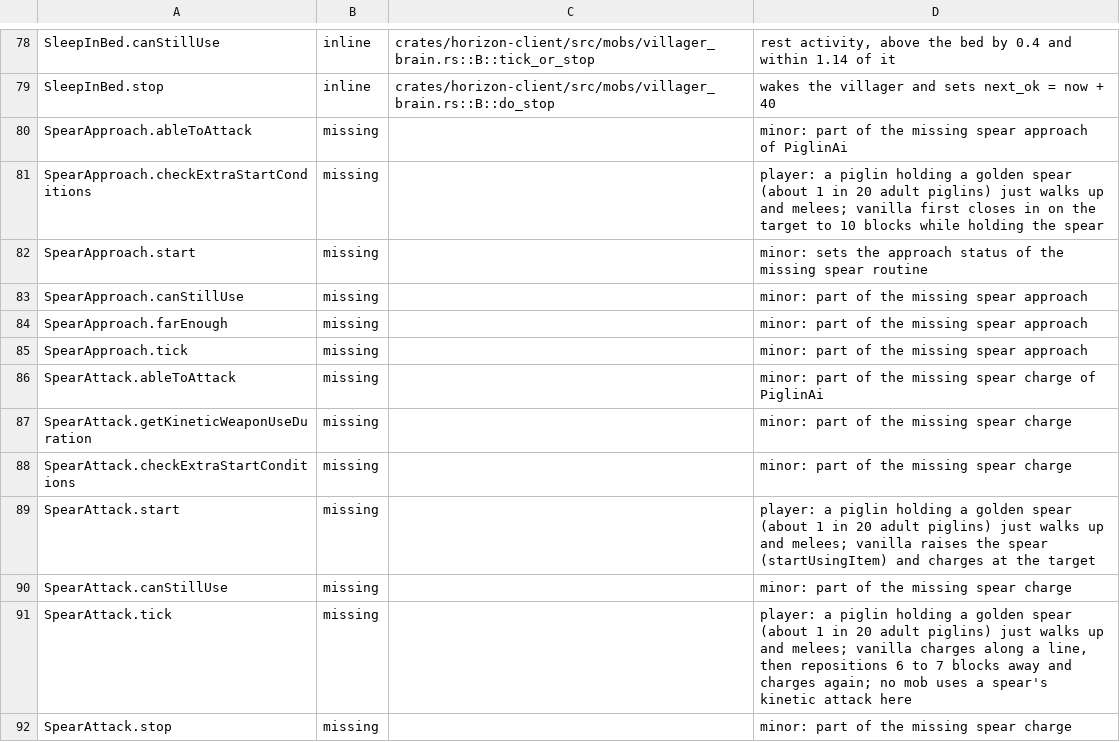
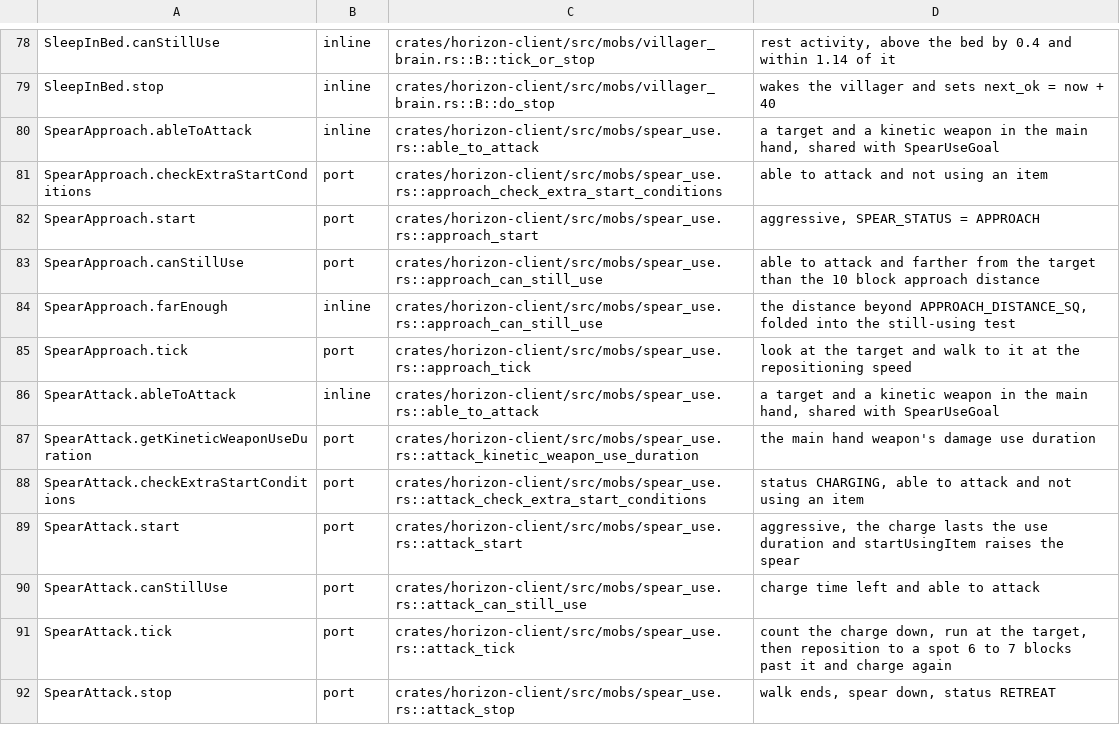
Before and after one commit to bunchy7s/horizon-offline, a TSV file: tools/port_map/game-008.tsv, drawn as a sheet; only a part is shown, gaps mark what is left out; the diff covers the shown part only.

Commit message:
Clear stale game-008 ledger rows the tree already implements
The piglin fight activity's spear behaviours, the piglin's Mount.create and
the frog's TryFindLandNearLiquid are in the tree; the verdict map still
called them missing. Cite them, and leave the two rows that are really
absent alone.

```diff
--- a/tools/port_map/game-008.tsv
+++ b/tools/port_map/game-008.tsv
@@ -79,14 +79,14 @@ SleepInBed.canStillUse	inline	crates/horizon-client/src/mobs/villager_brain.rs::
 SleepInBed.stop	inline	crates/horizon-client/src/mobs/villager_brain.rs::B::do_stop	wakes the villager and sets next_ok = now + 40
-SpearApproach.ableToAttack	missing		minor: part of the missing spear approach of PiglinAi
-SpearApproach.checkExtraStartConditions	missing		player: a piglin holding a golden spear (about 1 in 20 adult piglins) just walks up and melees; vanilla first closes in on the target to 10 blocks while holding the spear
-SpearApproach.start	missing		minor: sets the approach status of the missing spear routine
-SpearApproach.canStillUse	missing		minor: part of the missing spear approach
-SpearApproach.farEnough	missing		minor: part of the missing spear approach
-SpearApproach.tick	missing		minor: part of the missing spear approach
-SpearAttack.ableToAttack	missing		minor: part of the missing spear charge of PiglinAi
-SpearAttack.getKineticWeaponUseDuration	missing		minor: part of the missing spear charge
-SpearAttack.checkExtraStartConditions	missing		minor: part of the missing spear charge
-SpearAttack.start	missing		player: a piglin holding a golden spear (about 1 in 20 adult piglins) just walks up and melees; vanilla raises the spear (startUsingItem) and charges at the target
-SpearAttack.canStillUse	missing		minor: part of the missing spear charge
-SpearAttack.tick	missing		player: a piglin holding a golden spear (about 1 in 20 adult piglins) just walks up and melees; vanilla charges along a line, then repositions 6 to 7 blocks away and charges again; no mob uses a spear's kinetic attack here
-SpearAttack.stop	missing		minor: part of the missing spear charge
+SpearApproach.ableToAttack	inline	crates/horizon-client/src/mobs/spear_use.rs::able_to_attack	a target and a kinetic weapon in the main hand, shared with SpearUseGoal
+SpearApproach.checkExtraStartConditions	port	crates/horizon-client/src/mobs/spear_use.rs::approach_check_extra_start_conditions	able to attack and not using an item
+SpearApproach.start	port	crates/horizon-client/src/mobs/spear_use.rs::approach_start	aggressive, SPEAR_STATUS = APPROACH
+SpearApproach.canStillUse	port	crates/horizon-client/src/mobs/spear_use.rs::approach_can_still_use	able to attack and farther from the target than the 10 block approach distance
+SpearApproach.farEnough	inline	crates/horizon-client/src/mobs/spear_use.rs::approach_can_still_use	the distance beyond APPROACH_DISTANCE_SQ, folded into the still-using test
+SpearApproach.tick	port	crates/horizon-client/src/mobs/spear_use.rs::approach_tick	look at the target and walk to it at the repositioning speed
+SpearAttack.ableToAttack	inline	crates/horizon-client/src/mobs/spear_use.rs::able_to_attack	a target and a kinetic weapon in the main hand, shared with SpearUseGoal
+SpearAttack.getKineticWeaponUseDuration	port	crates/horizon-client/src/mobs/spear_use.rs::attack_kinetic_weapon_use_duration	the main hand weapon's damage use duration
+SpearAttack.checkExtraStartConditions	port	crates/horizon-client/src/mobs/spear_use.rs::attack_check_extra_start_conditions	status CHARGING, able to attack and not using an item
+SpearAttack.start	port	crates/horizon-client/src/mobs/spear_use.rs::attack_start	aggressive, the charge lasts the use duration and startUsingItem raises the spear
+SpearAttack.canStillUse	port	crates/horizon-client/src/mobs/spear_use.rs::attack_can_still_use	charge time left and able to attack
+SpearAttack.tick	port	crates/horizon-client/src/mobs/spear_use.rs::attack_tick	count the charge down, run at the target, then reposition to a spot 6 to 7 blocks past it and charge again
+SpearAttack.stop	port	crates/horizon-client/src/mobs/spear_use.rs::attack_stop	walk ends, spear down, status RETREAT
```
Also changed, not shown: 27 edited cells elsewhere in this file.
